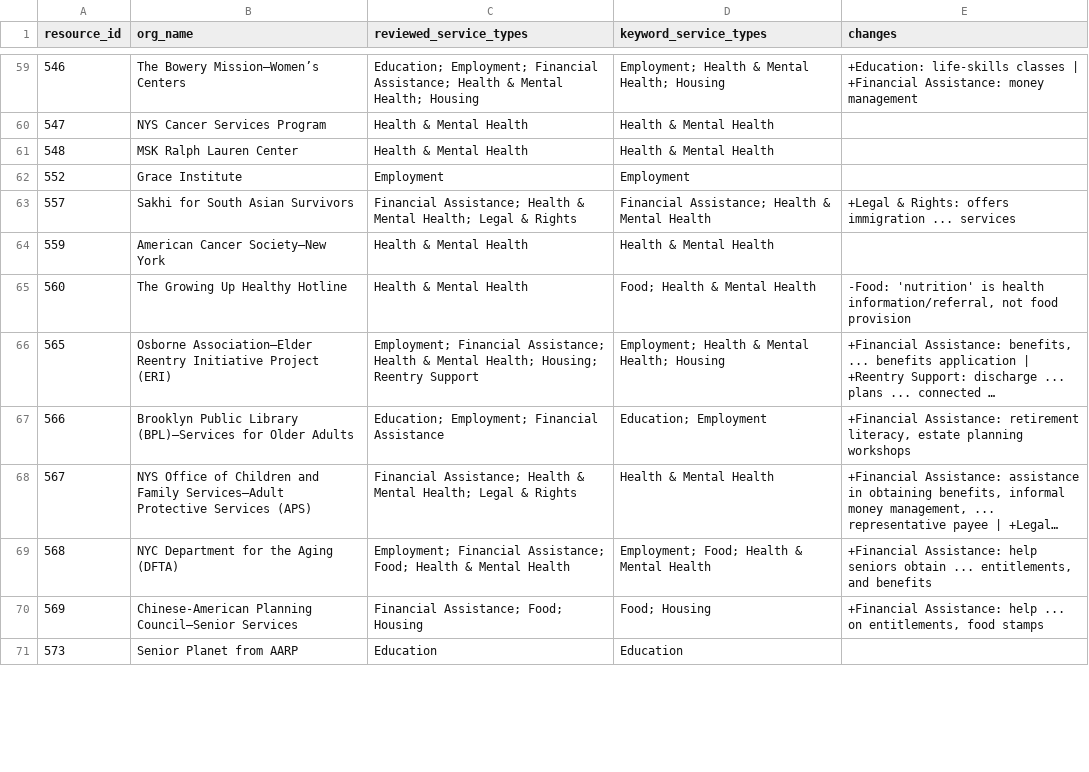
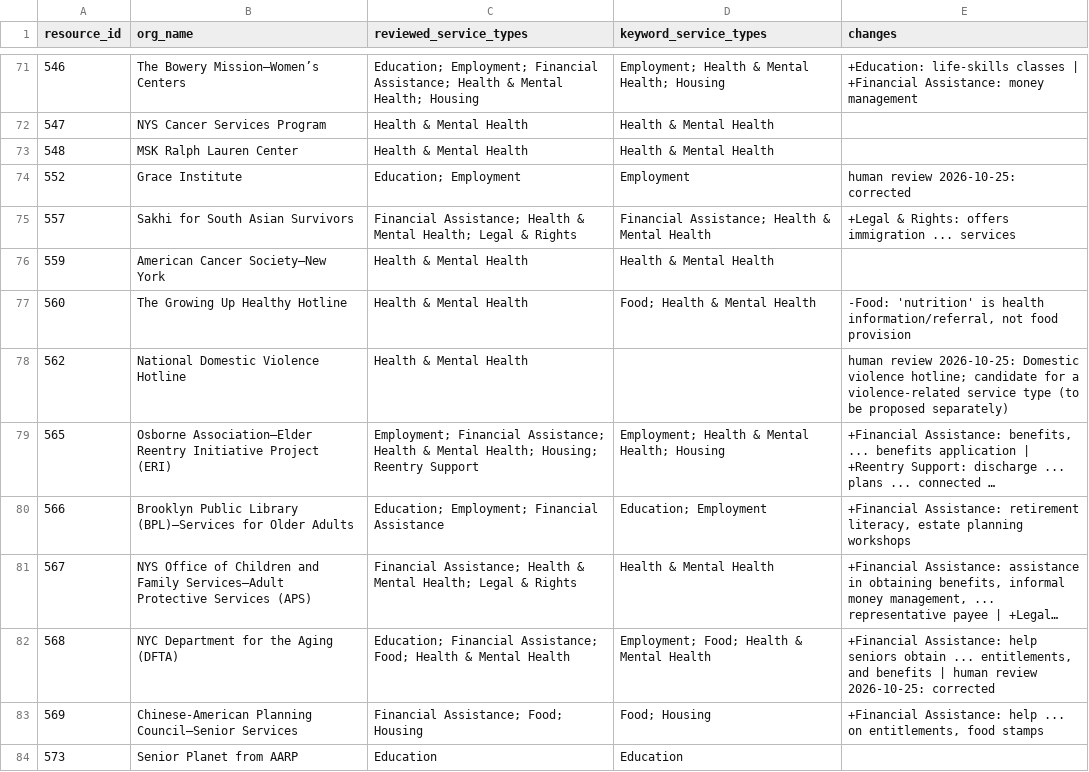
Before and after one commit to AkaiS/KAVI-datathon, a CSV file: scripts/pdf/reviewed_service_types.csv, drawn as a sheet; only a part is shown, gaps mark what is left out; long unchanged cells end in …; addresses are those after the commit; the diff covers the shown part only; the diff names each change by its address in the sheet, - before the commit and + after, or states it on an @@ line.

```diff
--- a/scripts/pdf/reviewed_service_types.csv
+++ b/scripts/pdf/reviewed_service_types.csv
-C74 (reviewed_service_types): Employment
+C74 (reviewed_service_types): Education; Employment
-E74 (changes): (empty)
+E74 (changes): human review 2026-10-25: corrected
+row 78: 562 | National Domestic Violence Hotline | Health & Mental Health |  | human review 2026-10-25: Domestic violence hotline; candidate for a violence-related service type (to be proposed separately)
-C82 (reviewed_service_types): Employment; Financial Assistance;…
+C82 (reviewed_service_types): Education; Financial Assistance;…
-E82 (changes): …and benefits
+E82 (changes): …and benefits | human review 2026-10-25: corrected
```
Also changed, not shown: 20 added rows and 58 edited cells elsewhere in this file, data/cleaned/resources_extended.csv, 6 other files.
